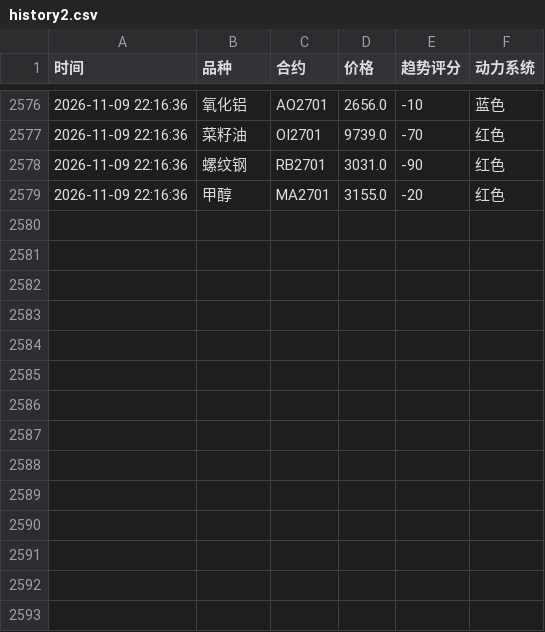
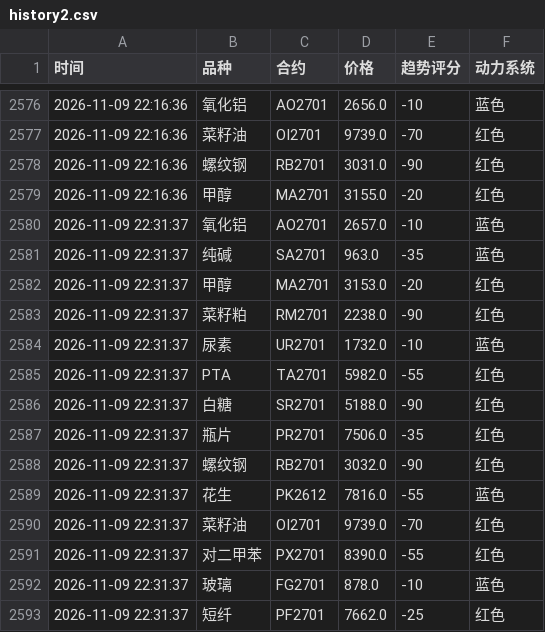
Before and after one commit to Eleven-L-97/futuretrading, a CSV file: data/history2.csv, drawn as a sheet; only a part is shown, gaps mark what is left out; the diff names each change by its address in the sheet, - before the commit and + after, or states it on an @@ line.

Commit message:
history: 2026-11-09T14:31:50Z

```diff
--- a/data/history2.csv
+++ b/data/history2.csv
+row 2580: 2026-11-09 22:31:37 | 氧化铝 | AO2701 | 2657.0 | -10 | 蓝色
+row 2581: 2026-11-09 22:31:37 | 纯碱 | SA2701 | 963.0 | -35 | 蓝色
+row 2582: 2026-11-09 22:31:37 | 甲醇 | MA2701 | 3153.0 | -20 | 红色
+row 2583: 2026-11-09 22:31:37 | 菜籽粕 | RM2701 | 2238.0 | -90 | 红色
+row 2584: 2026-11-09 22:31:37 | 尿素 | UR2701 | 1732.0 | -10 | 蓝色
+row 2585: 2026-11-09 22:31:37 | PTA | TA2701 | 5982.0 | -55 | 红色
+row 2586: 2026-11-09 22:31:37 | 白糖 | SR2701 | 5188.0 | -90 | 红色
+row 2587: 2026-11-09 22:31:37 | 瓶片 | PR2701 | 7506.0 | -35 | 红色
+row 2588: 2026-11-09 22:31:37 | 螺纹钢 | RB2701 | 3032.0 | -90 | 红色
+row 2589: 2026-11-09 22:31:37 | 花生 | PK2612 | 7816.0 | -55 | 蓝色
+row 2590: 2026-11-09 22:31:37 | 菜籽油 | OI2701 | 9739.0 | -70 | 红色
+row 2591: 2026-11-09 22:31:37 | 对二甲苯 | PX2701 | 8390.0 | -55 | 红色
+row 2592: 2026-11-09 22:31:37 | 玻璃 | FG2701 | 878.0 | -10 | 蓝色
+row 2593: 2026-11-09 22:31:37 | 短纤 | PF2701 | 7662.0 | -25 | 红色
```
Also changed, not shown: data/history.csv.
